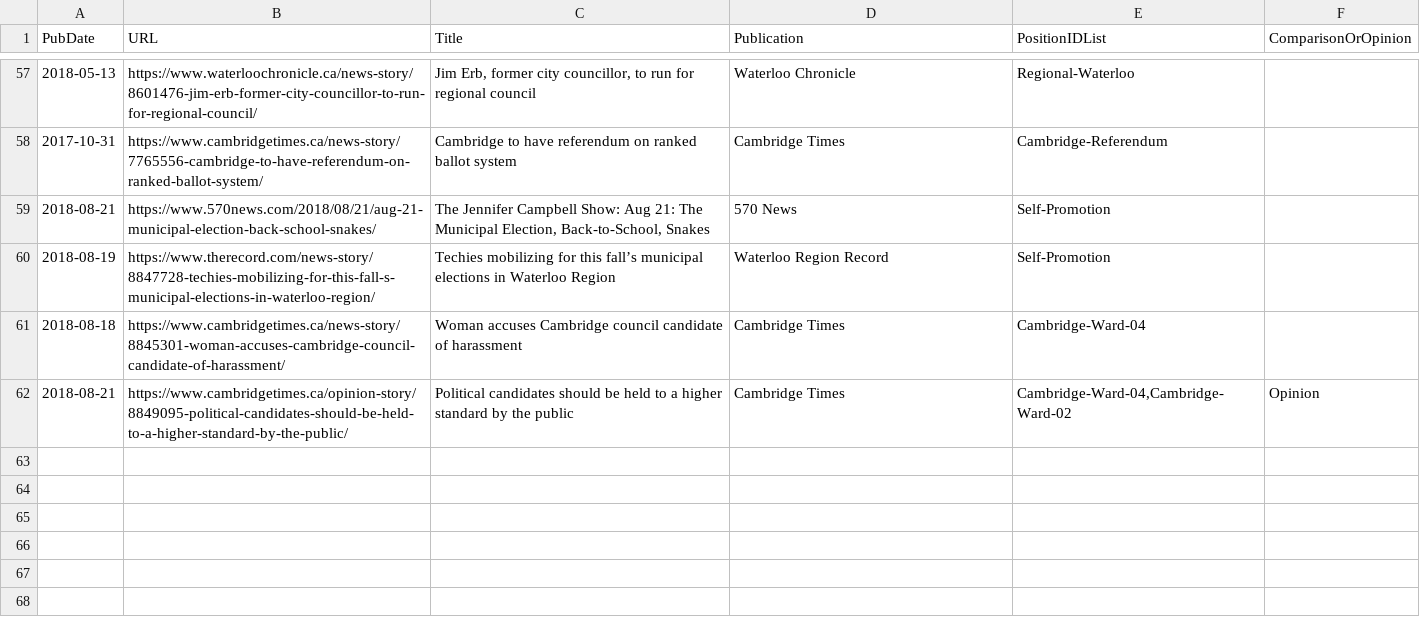
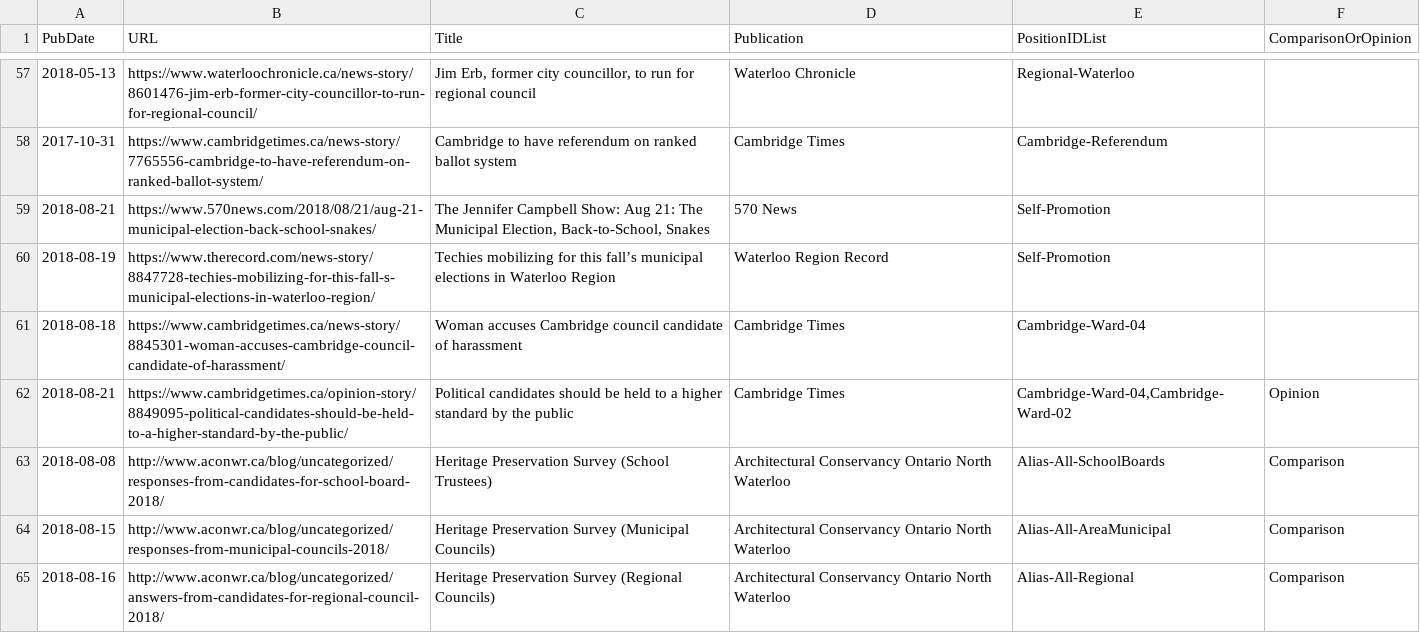
Before and after one commit to s-kennedy/wr-votes, a CSV file: _data/sync/media.csv, drawn as a sheet; only a part is shown, gaps mark what is left out; the diff names each change by its address in the sheet, - before the commit and + after, or states it on an @@ line.

Commit message:
Add surveys from Architectural Conservancy Ontario

```diff
--- a/_data/sync/media.csv
+++ b/_data/sync/media.csv
+row 63: 2018-08-08 | http://www.aconwr.ca/blog/uncategorized/responses-from-candidates-for-school-board-2018/ | Heritage Preservation Survey (School Trustees) | Architectural Conservancy Ontario North Waterloo | Alias-All-SchoolBoards | Comparison
+row 64: 2018-08-15 | http://www.aconwr.ca/blog/uncategorized/responses-from-municipal-councils-2018/ | Heritage Preservation Survey (Municipal Councils) | Architectural Conservancy Ontario North Waterloo | Alias-All-AreaMunicipal | Comparison
+row 65: 2018-08-16 | http://www.aconwr.ca/blog/uncategorized/answers-from-candidates-for-regional-council-2018/ | Heritage Preservation Survey (Regional Councils) | Architectural Conservancy Ontario North Waterloo | Alias-All-Regional | Comparison
```
